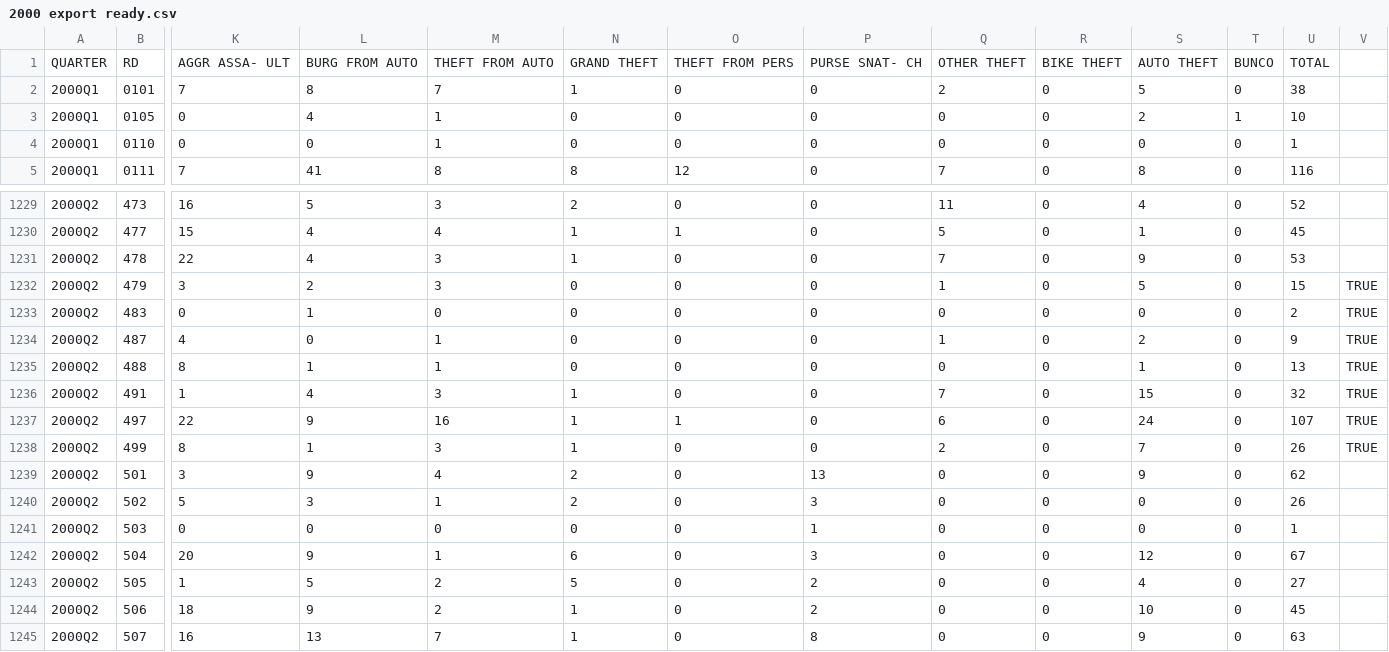
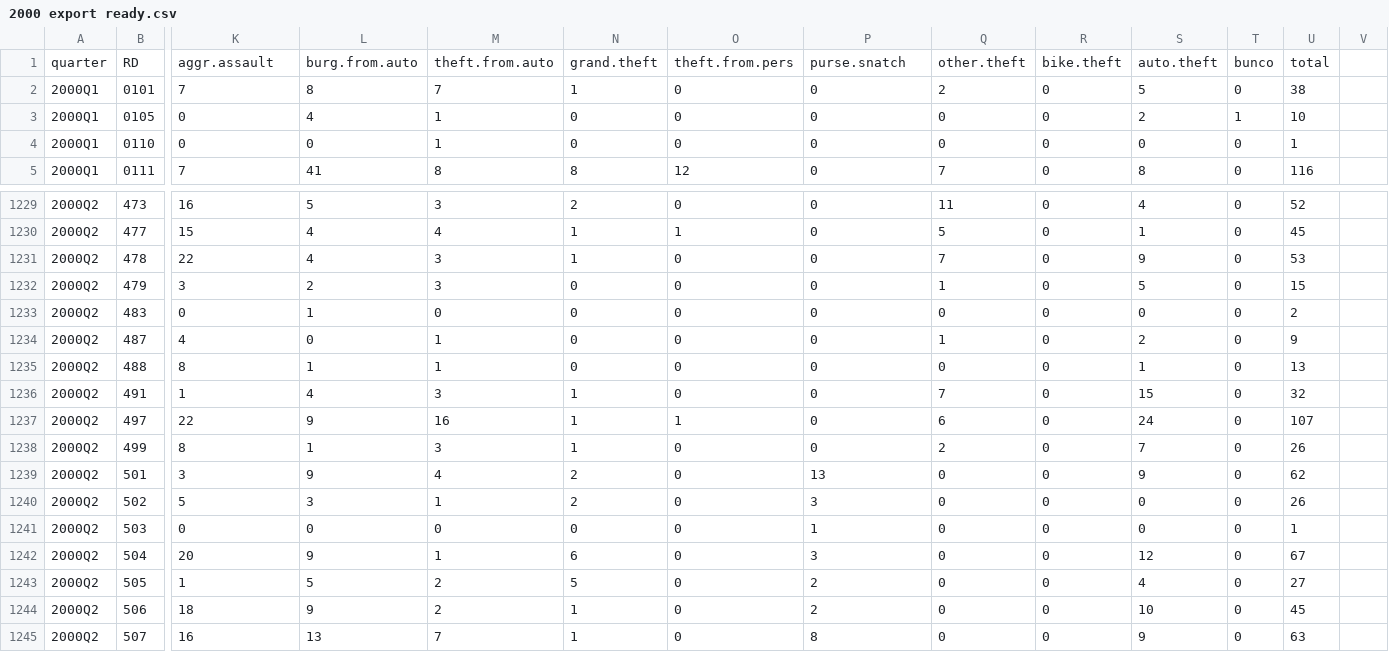
Before and after one commit to gregridgeway/LAPDcrimedata, a CSV file: 2000 export ready.csv, drawn as a sheet; only a part is shown, gaps mark what is left out; removed rows and columns are numbered as before the commit, all else as after; rows hold the shown columns only; the diff names each change by its address in the sheet, - before the commit and + after, or states it on an @@ line.

Commit message:
Fix column headings and remove trailing commas

```diff
--- a/2000 export ready.csv
+++ b/2000 export ready.csv
-row 1: QUARTER | RD | AGGR ASSA- ULT | BURG FROM AUTO | THEFT FROM AUTO | GRAND THEFT | THEFT FROM PERS | PURSE SNAT- CH | OTHER THEFT | BIKE THEFT | AUTO THEFT | BUNCO | TOTAL
+row 1: quarter | RD | aggr.assault | burg.from.auto | theft.from.auto | grand.theft | theft.from.pers | purse.snatch | other.theft | bike.theft | auto.theft | bunco | total
-V1232:V1238: TRUE
+V1232:V1238: (empty)
```
